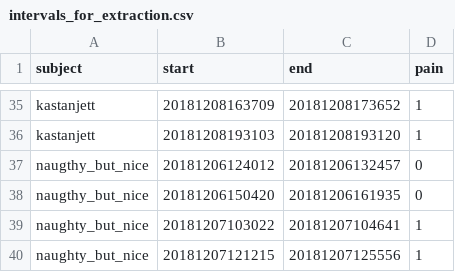
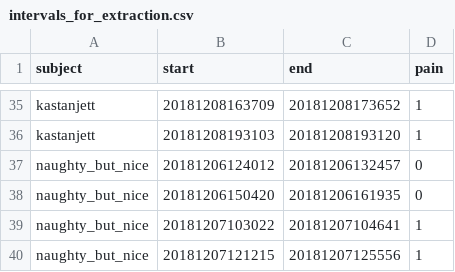
Before and after one commit to menorashid/gross_pain, a CSV file: metadata/intervals_for_extraction.csv, drawn as a sheet; only a part is shown, gaps mark what is left out.

Commit message:
got video filenames for intervals

```diff
--- a/metadata/intervals_for_extraction.csv
+++ b/metadata/intervals_for_extraction.csv
@@ -36,4 +36,4 @@ kastanjett,20181208163709,20181208173652,1
 kastanjett,20181208193103,20181208193120,1
-naugthy_but_nice,20181206124012,20181206132457,0
-naugthy_but_nice,20181206150420,20181206161935,0
+naughty_but_nice,20181206124012,20181206132457,0
+naughty_but_nice,20181206150420,20181206161935,0
 naughty_but_nice,20181207103022,20181207104641,1
```
Also changed, not shown: 3 other files.
